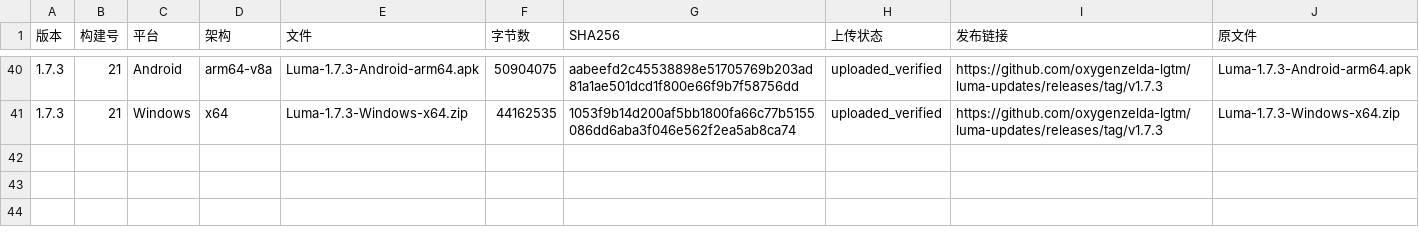
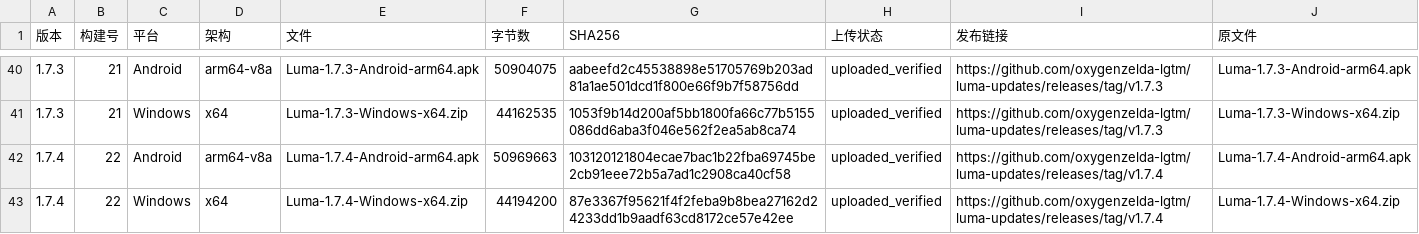
Before and after one commit to oxygenzelda-lgtm/luma-updates, a CSV file: docs/releases/版本文件索引.csv, drawn as a sheet; only a part is shown, gaps mark what is left out; the diff names each change by its address in the sheet, - before the commit and + after, or states it on an @@ line.

Commit message:
docs: Luma 1.7.4 release and continuation

```diff
--- a/docs/releases/版本文件索引.csv
+++ b/docs/releases/版本文件索引.csv
+row 42: 1.7.4 | 22 | Android | arm64-v8a | Luma-1.7.4-Android-arm64.apk | 50969663 | 103120121804ecae7bac1b22fba69745be2cb91eee72b5a7ad1c2908ca40cf58 | uploaded_verified | https://github.com/oxygenzelda-lgtm/luma-updates/releases/tag/v1.7.4 | Luma-1.7.4-Android-arm64.apk
+row 43: 1.7.4 | 22 | Windows | x64 | Luma-1.7.4-Windows-x64.zip | 44194200 | 87e3367f95621f4f2feba9b8bea27162d24233dd1b9aadf63cd8172ce57e42ee | uploaded_verified | https://github.com/oxygenzelda-lgtm/luma-updates/releases/tag/v1.7.4 | Luma-1.7.4-Windows-x64.zip
```
